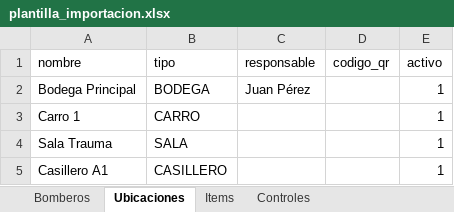
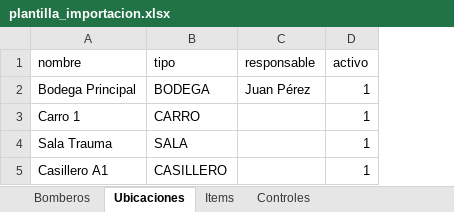
Before and after one commit to janoski12/Inventariobomberos, an Excel workbook: backend/scripts/plantilla_importacion.xlsx, sheet Ubicaciones, drawn as a sheet; values as stored, in another font and other column widths than the file's, no borders; the diff names each change by its address in the sheet, - before the commit and + after, or states it on an @@ line.

```diff
--- a/backend/scripts/plantilla_importacion.xlsx (sheet Ubicaciones)
+++ b/backend/scripts/plantilla_importacion.xlsx (sheet Ubicaciones)
-column D (codigo_qr), empty
```
Also changed, not shown: sheet Items, sheet Bomberos, 4 other files.
